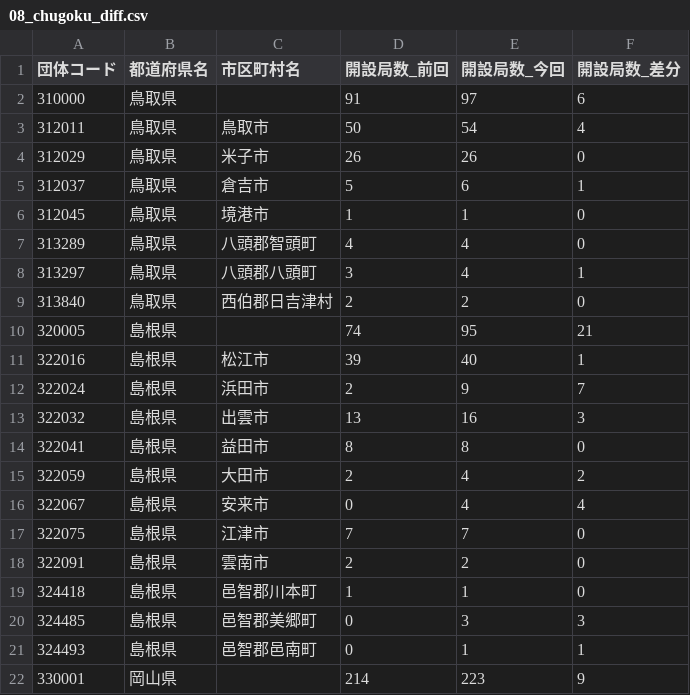
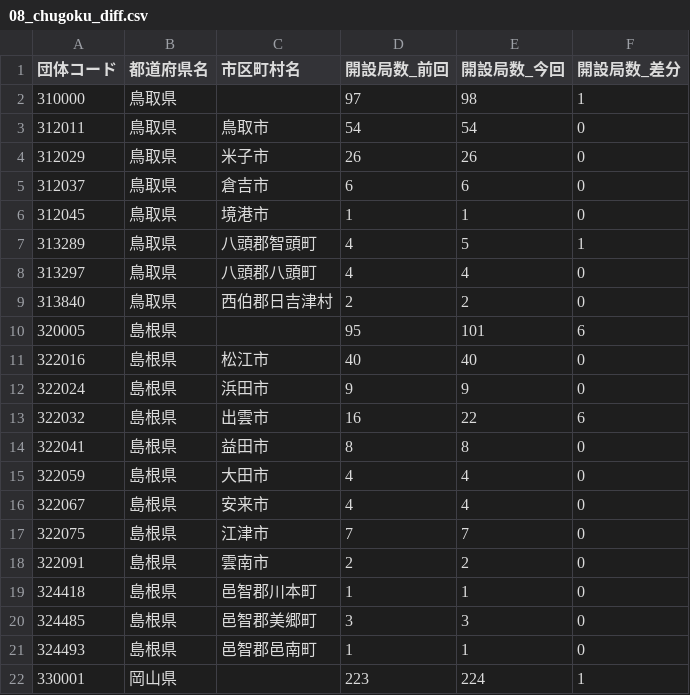
Before and after one commit to imabari/musen, a CSV file: 08_chugoku_diff.csv, drawn as a sheet; only a part is shown; the diff covers the shown part only.

```diff
--- a/08_chugoku_diff.csv
+++ b/08_chugoku_diff.csv
@@ -1,17 +1,17 @@
 団体コード,都道府県名,市区町村名,開設局数_前回,開設局数_今回,開設局数_差分
-310000,鳥取県,,91,97,6
-312011,鳥取県,鳥取市,50,54,4
+310000,鳥取県,,97,98,1
+312011,鳥取県,鳥取市,54,54,0
 312029,鳥取県,米子市,26,26,0
-312037,鳥取県,倉吉市,5,6,1
+312037,鳥取県,倉吉市,6,6,0
 312045,鳥取県,境港市,1,1,0
-313289,鳥取県,八頭郡智頭町,4,4,0
-313297,鳥取県,八頭郡八頭町,3,4,1
+313289,鳥取県,八頭郡智頭町,4,5,1
+313297,鳥取県,八頭郡八頭町,4,4,0
 313840,鳥取県,西伯郡日吉津村,2,2,0
-320005,島根県,,74,95,21
-322016,島根県,松江市,39,40,1
-322024,島根県,浜田市,2,9,7
-322032,島根県,出雲市,13,16,3
+320005,島根県,,95,101,6
+322016,島根県,松江市,40,40,0
+322024,島根県,浜田市,9,9,0
+322032,島根県,出雲市,16,22,6
 322041,島根県,益田市,8,8,0
-322059,島根県,大田市,2,4,2
-322067,島根県,安来市,0,4,4
+322059,島根県,大田市,4,4,0
+322067,島根県,安来市,4,4,0
 322075,島根県,江津市,7,7,0
@@ -19,4 +19,4 @@
 324418,島根県,邑智郡川本町,1,1,0
-324485,島根県,邑智郡美郷町,0,3,3
-324493,島根県,邑智郡邑南町,0,1,1
-330001,岡山県,,214,223,9
+324485,島根県,邑智郡美郷町,3,3,0
+324493,島根県,邑智郡邑南町,1,1,0
+330001,岡山県,,223,224,1
```
Also changed, not shown: 3 added rows and 74 edited cells elsewhere in this file, 02_tohoku_diff.csv, 04_shinetsu_diff.csv, 12 other files.
